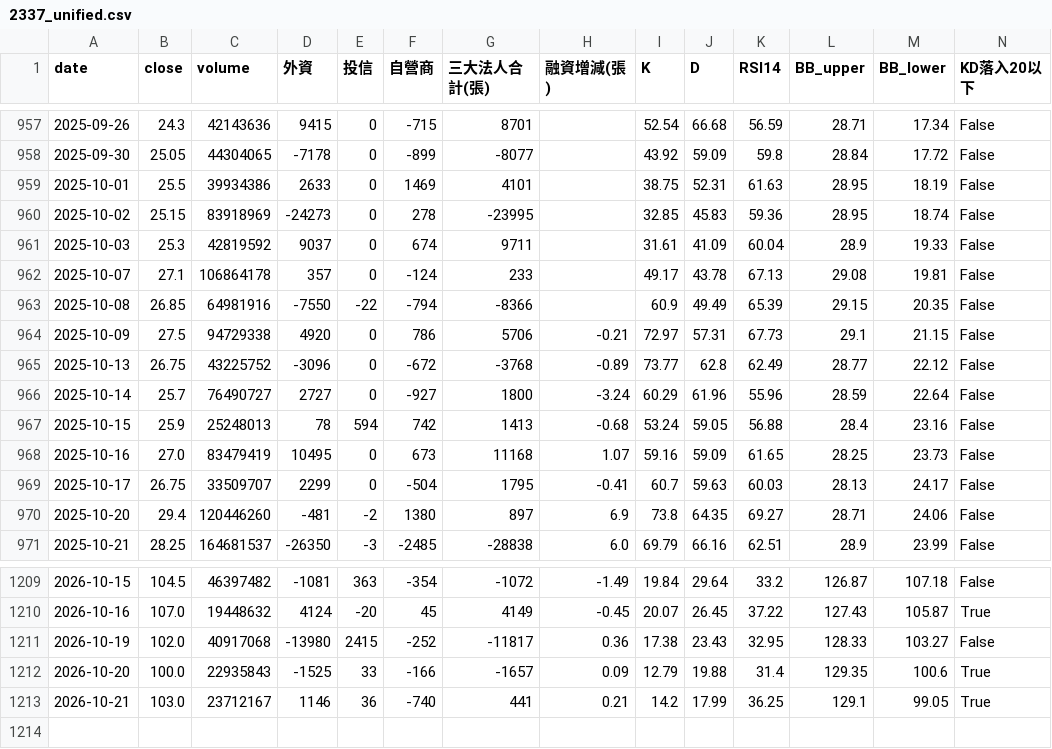
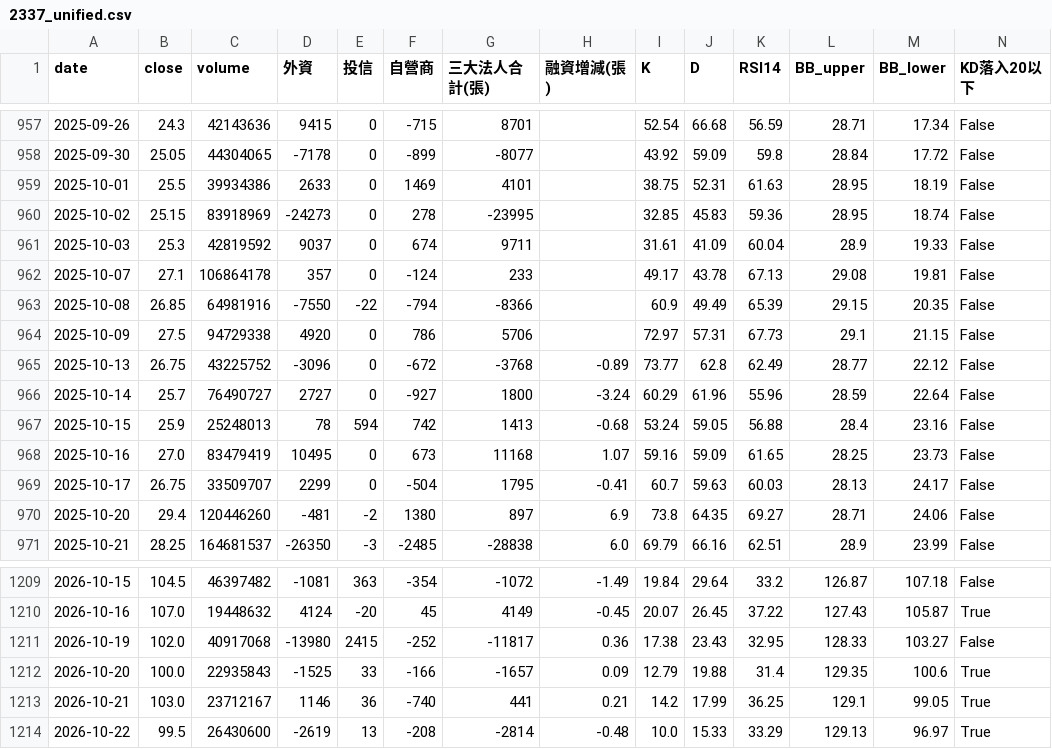
Before and after one commit to wjstudio1030/AI_Stock_Project_V3, a CSV file: docs/data/2337_unified.csv, drawn as a sheet; only a part is shown, gaps mark what is left out; rows hold the shown columns only; the diff names each change by its address in the sheet, - before the commit and + after, or states it on an @@ line.

```diff
--- a/docs/data/2337_unified.csv
+++ b/docs/data/2337_unified.csv
-H964 (融資增減(張)): -0.21
+H964 (融資增減(張)): (empty)
+row 1214: 2026-10-22 | 99.5 | 26430600 | -2619 | 13 | -208 | -2814 | -0.48 | 10.0 | 15.33 | 33.29 | 129.13 | 96.97 | True
```
Also changed, not shown: docs/data/2344_unified.csv, docs/data/2408_unified.csv, 57 other files.
